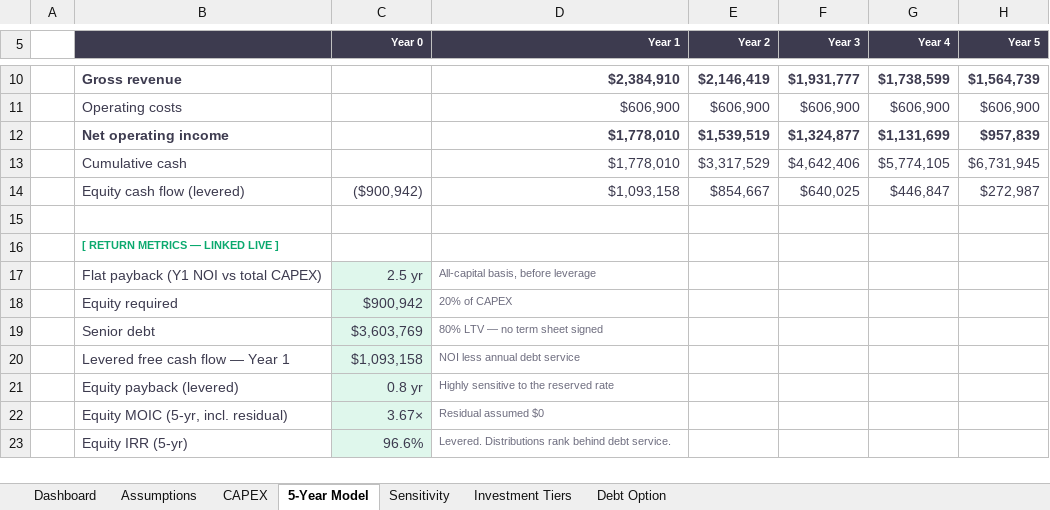
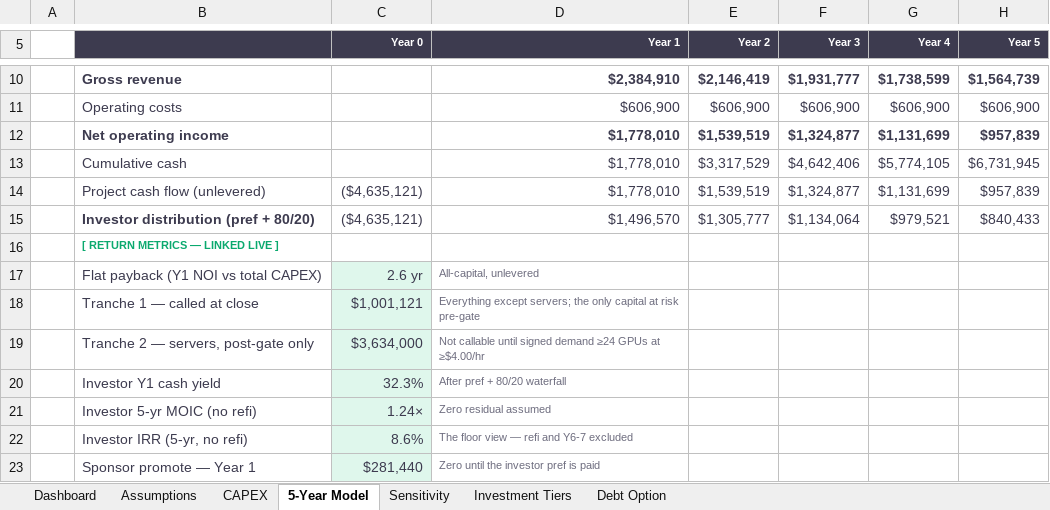
Before and after one commit to UDGOK/smarttec, an Excel workbook: protected-files/SmartTec-Mead-DC-Model.xlsx, sheet 5-Year Model, drawn as a sheet; only a part is shown, gaps mark what is left out; values as stored, in another font and other column widths than the file's, no borders; removed rows and columns are numbered as before the commit, all else as after; the diff names each change by its address in the sheet, - before the commit and + after, or states it on an @@ line.

```diff
--- a/protected-files/SmartTec-Mead-DC-Model.xlsx (sheet 5-Year Model)
+++ b/protected-files/SmartTec-Mead-DC-Model.xlsx (sheet 5-Year Model)
-row 14:  | Equity cash flow (levered) | ($900,942) | $1,093,158 | $854,667 | $640,025 | $446,847 | $272,987
-row 14: (empty)
+row 14:  | Project cash flow (unlevered) | ($4,635,121) | $1,778,010 | $1,539,519 | $1,324,877 | $1,131,699 | $957,839
+row 15:  | Investor distribution (pref + 80/20) | ($4,635,121) | $1,496,570 | $1,305,777 | $1,134,064 | $979,521 | $840,433
-C17 (Year 0): 2.5 yr
+C17 (Year 0): 2.6 yr
-D17 (Year 1): All-capital basis, before leverage
+D17 (Year 1): All-capital, unlevered
-row 18:  | Equity required | $900,942 | 20% of CAPEX
-row 19:  | Senior debt | $3,603,769 | 80% LTV — no term sheet signed
-row 20:  | Levered free cash flow — Year 1 | $1,093,158 | NOI less annual debt service
-row 21:  | Equity payback (levered) | 0.8 yr | Highly sensitive to the reserved rate
-row 22:  | Equity MOIC (5-yr, incl. residual) | 3.67× | Residual assumed $0
-row 23:  | Equity IRR (5-yr) | 96.6% | Levered. Distributions rank behind debt service.
+row 18:  | Tranche 1 — called at close | $1,001,121 | Everything except servers; the only capital at risk pre-gate
+row 19:  | Tranche 2 — servers, post-gate only | $3,634,000 | Not callable until signed demand ≥24 GPUs at ≥$4.00/hr
+row 20:  | Investor Y1 cash yield | 32.3% | After pref + 80/20 waterfall
+row 21:  | Investor 5-yr MOIC (no refi) | 1.24× | Zero residual assumed
+row 22:  | Investor IRR (5-yr, no refi) | 8.6% | The floor view — refi and Y6-7 excluded
+row 23:  | Sponsor promote — Year 1 | $281,440 | Zero until the investor pref is paid
```
Also changed, not shown: sheet Debt Option, sheet Dashboard, sheet Sensitivity, sheet Assumptions, sheet Investment Tiers, sheet CAPEX, formulas that keep their value, 3 other files.
